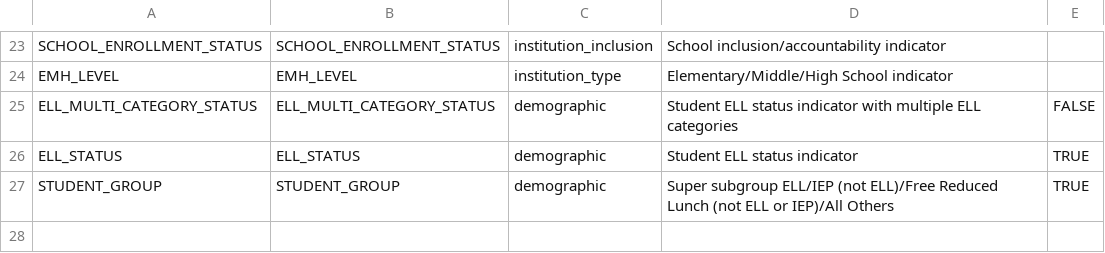
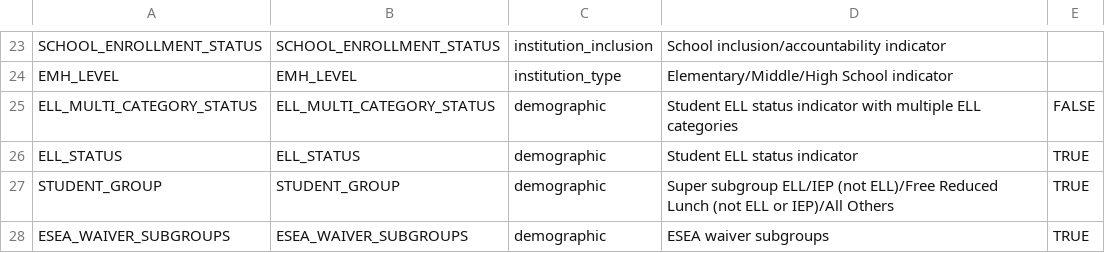
Before and after one commit to CenterForAssessment/SGPstateData, a CSV file: Variable_Name_Lookup/NH_Variable_Name_Lookup.csv, drawn as a sheet; only a part is shown, gaps mark what is left out.

Commit message:
Added ESEA Waiver subgroup to NH variable name lookup

```diff
--- a/Variable_Name_Lookup/NH_Variable_Name_Lookup.csv
+++ b/Variable_Name_Lookup/NH_Variable_Name_Lookup.csv
@@ -27 +27,2 @@ ELL_STATUS,ELL_STATUS,demographic,Student ELL status indicator,TRUE
 STUDENT_GROUP,STUDENT_GROUP,demographic,Super subgroup ELL/IEP (not ELL)/Free Reduced Lunch (not ELL or IEP)/All Others,TRUE
+ESEA_WAIVER_SUBGROUPS,ESEA_WAIVER_SUBGROUPS,demographic,ESEA waiver subgroups,TRUE
```
Also changed, not shown: 1 other file.
